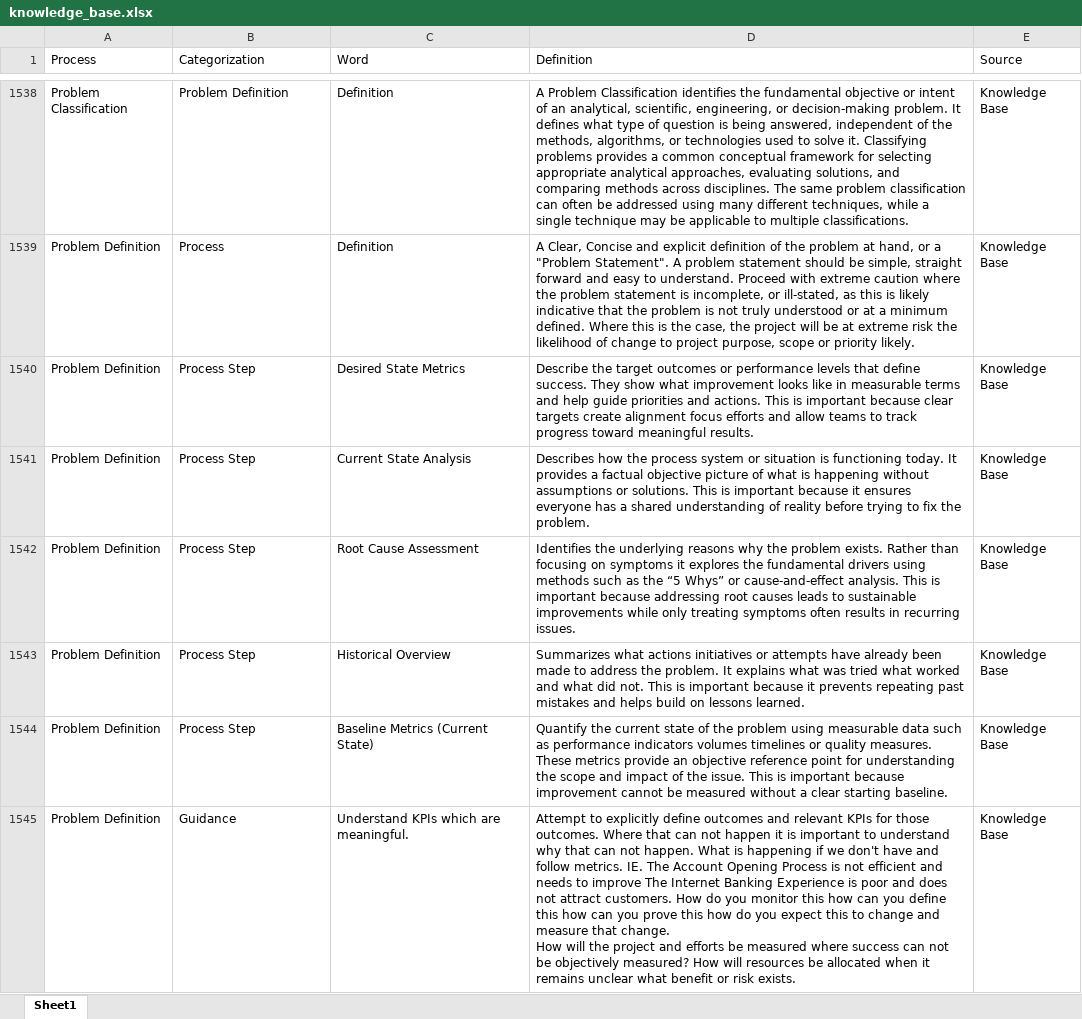
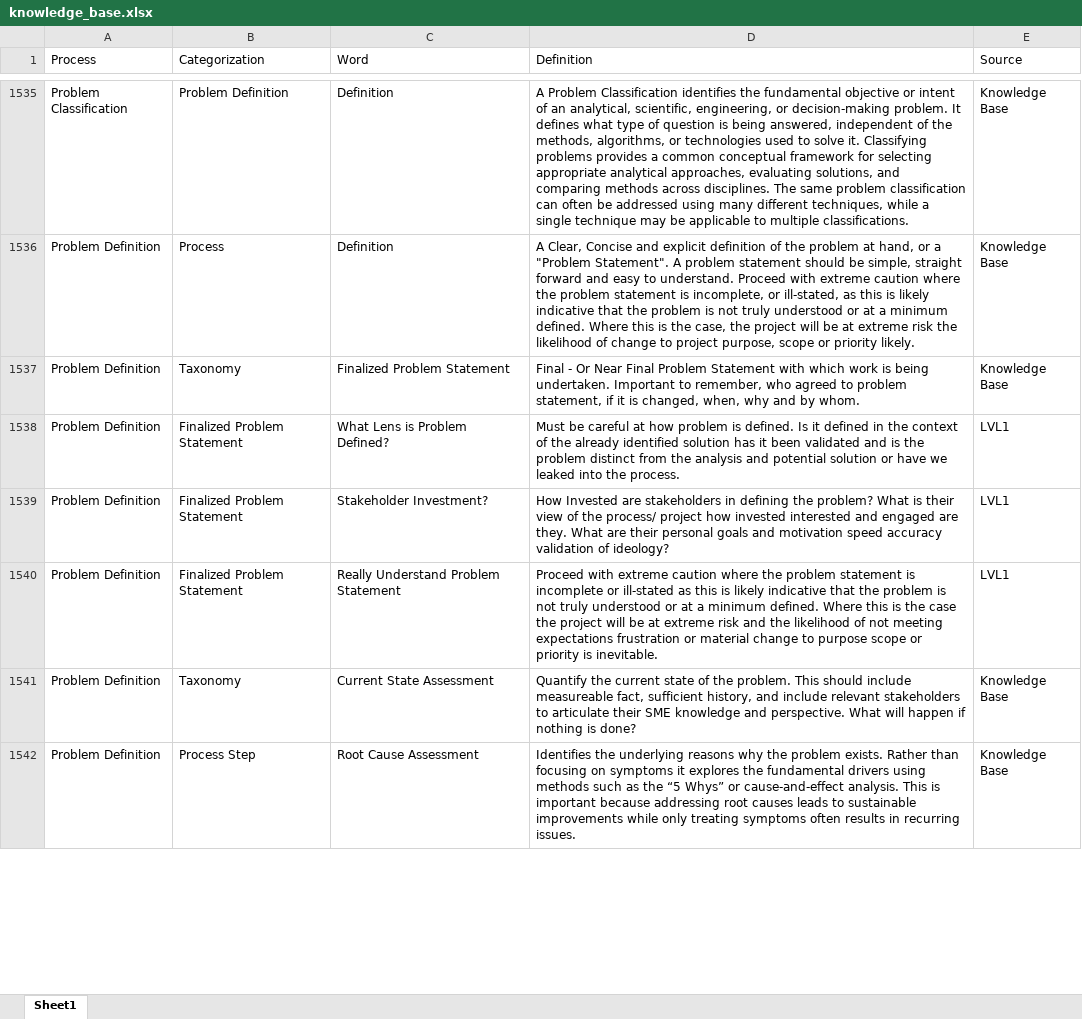
Before and after one commit to derek-dewald/Python_Tools, an Excel workbook: Streamlit/Data/knowledge_base.xlsx, sheet Sheet1, drawn as a sheet; only a part is shown, gaps mark what is left out; values as stored, in another font and other column widths than the file's, no borders; removed rows and columns are numbered as before the commit, all else as after; ↵ is a line break in a cell; the diff covers the shown part only; the diff names each change by its address in the sheet, - before the commit and + after, or states it on an @@ line.

```diff
--- a/Streamlit/Data/knowledge_base.xlsx (sheet Sheet1)
+++ b/Streamlit/Data/knowledge_base.xlsx (sheet Sheet1)
-B1537 (Categorization): Process Step
+B1537 (Categorization): Taxonomy
-C1537 (Word): Desired State Metrics
+C1537 (Word): Finalized Problem Statement
-D1537 (Definition): Describe the target outcomes or performance levels that define success. They show what improvement looks like in measurable terms and help guide priorities and actions. This is important because clear targets create alignment focus efforts and allow teams to track progress toward meaningful results.
+D1537 (Definition): Final - Or Near Final Problem Statement with which work is being undertaken. Important to remember, who agreed to problem statement, if it is changed, when, why and by whom.
+row 1538: Problem Definition | Finalized Problem Statement | What Lens is Problem Defined? | Must be careful at how problem is defined. Is it defined in the context of the already identified solution has it been validated and is the problem distinct from the analysis and potential solution or have we leaked into the process. | LVL1
+row 1539: Problem Definition | Finalized Problem Statement | Stakeholder Investment? | How Invested are stakeholders in defining the problem? What is their view of the process/ project how invested interested and engaged are they. What are their personal goals and motivation speed accuracy validation of ideology? | LVL1
+row 1540: Problem Definition | Finalized Problem Statement | Really Understand Problem Statement | Proceed with extreme caution where the problem statement is incomplete or ill-stated as this is likely indicative that the problem is not truly understood or at a minimum defined. Where this is the case the project will be at extreme risk and the likelihood of not meeting expectations frustration or material change to purpose scope or priority is inevitable. | LVL1
-B1541 (Categorization): Process Step
+B1541 (Categorization): Taxonomy
-C1541 (Word): Current State Analysis
+C1541 (Word): Current State Assessment
-D1541 (Definition): Describes how the process system or situation is functioning today. It provides a factual objective picture of what is happening without assumptions or solutions. This is important because it ensures everyone has a shared understanding of reality before trying to fix the problem.
+D1541 (Definition): Quantify the current state of the problem. This should include measureable fact, sufficient history, and include relevant stakeholders to articulate their SME knowledge and perspective. What will happen if nothing is done?
-row 1543: Problem Definition | Process Step | Historical Overview | Summarizes what actions initiatives or attempts have already been made to address the problem. It explains what was tried what worked and what did not. This is important because it prevents repeating past mistakes and helps build on lessons learned. | Knowledge Base
-row 1544: Problem Definition | Process Step | Baseline Metrics (Current State) | Quantify the current state of the problem using measurable data such as performance indicators volumes timelines or quality measures. These metrics provide an objective reference point for understanding the scope and impact of the issue. This is important because improvement cannot be measured without a clear starting baseline. | Knowledge Base
-row 1545: Problem Definition | Guidance | Understand KPIs which are meaningful. | Attempt to explicitly define outcomes and relevant KPIs for those outcomes. Where that can not happen it is important to understand why that can not happen. What is happening if we don't have and follow metrics. IE. The Account Opening Process is not efficient and needs to improve The Internet Banking Experience is poor and does not attract customers. How do you monitor this how can you define this how can you prove this how do you expect this to change and measure that change. ↵ How will the project and efforts be measured where success can not be objectively measured? How will resources be allocated when it remains unclear what benefit or risk exists. | Knowledge Base
```
Also changed, not shown: 9 added rows, 15 removed rows and 29 edited cells elsewhere in this sheet, 3 other files.
